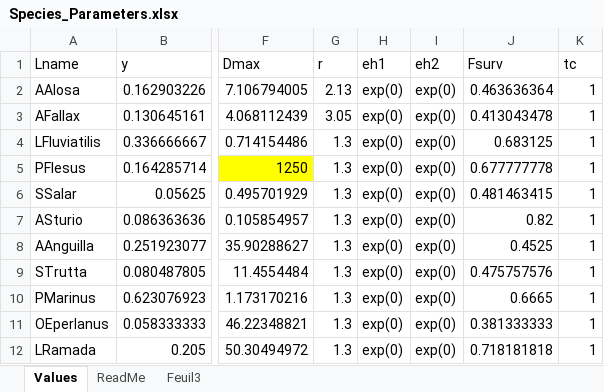
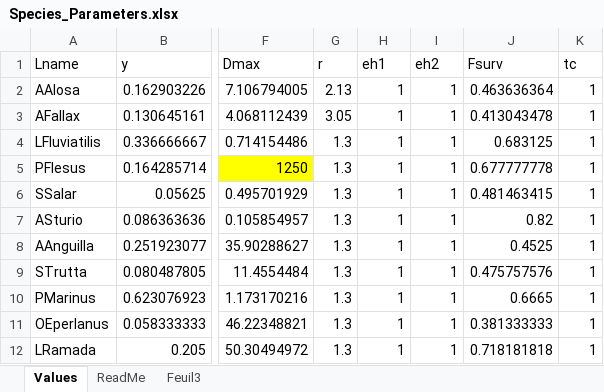
Before and after one commit to inrae/HyDiaD, an Excel workbook: data_input/Species_Parameters.xlsx, sheet Values, drawn as a sheet; only a part is shown, gaps mark what is left out; values as stored, in another font and other column widths than the file's, no borders; the diff names each change by its address in the sheet, - before the commit and + after, or states it on an @@ line.

Commit message:
updated species parameters

```diff
--- a/data_input/Species_Parameters.xlsx (sheet Values)
+++ b/data_input/Species_Parameters.xlsx (sheet Values)
-H2:H12 (eh1): exp(0)
+H2:H12 (eh1): 1
-I2:I12 (eh2): exp(0)
+I2:I12 (eh2): 1
```
